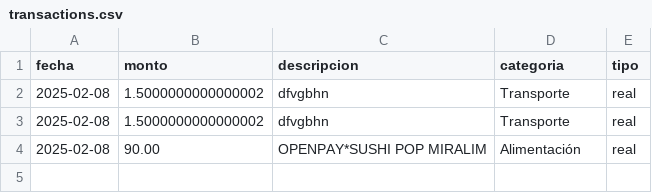
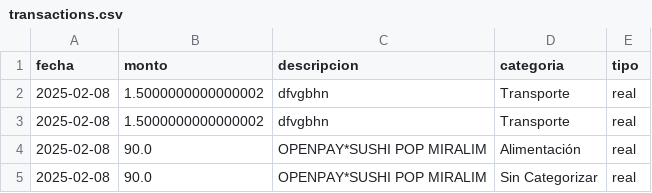
Before and after one commit to dcalerocastro/ExpenseTrackerApp, a CSV file: data/transactions.csv, drawn as a sheet.

Commit message:
User checkpoint: Fix: Adjust transaction data precision and categorize new transaction

```diff
--- a/data/transactions.csv
+++ b/data/transactions.csv
@@ -3,2 +3,3 @@ fecha,monto,descripcion,categoria,tipo
 2025-02-08,1.5000000000000002,dfvgbhn,Transporte,real
-2025-02-08,90.00,OPENPAY*SUSHI POP MIRALIM,Alimentación,real
+2025-02-08,90.0,OPENPAY*SUSHI POP MIRALIM,Alimentación,real
+2025-02-08,90.0,OPENPAY*SUSHI POP MIRALIM,Sin Categorizar,real
```
